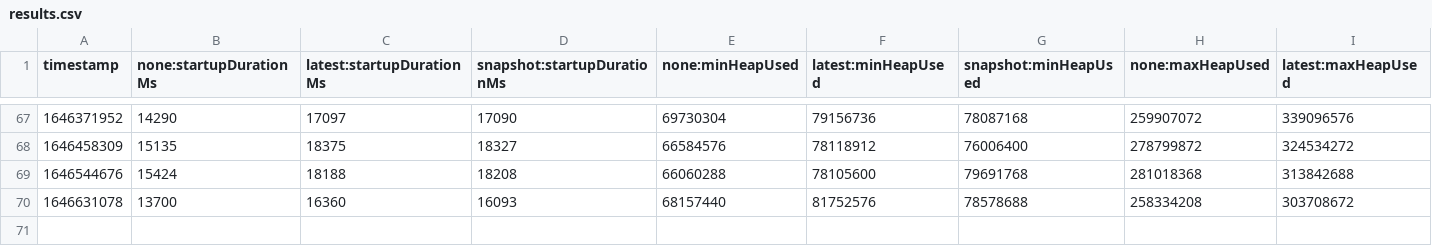
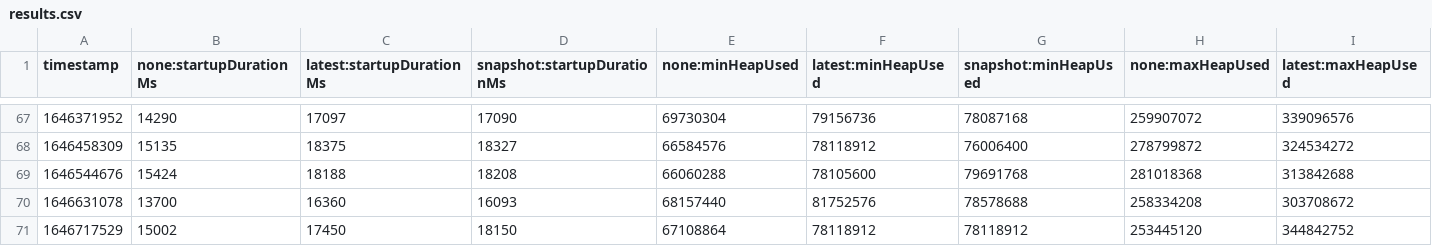
Before and after one commit to dynatrace-oss-contrib/opentelemetry-java-instrumentation, a CSV file: benchmark-overhead/results/release/results.csv, drawn as a sheet; only a part is shown, gaps mark what is left out; rows hold the shown columns only; the diff names each change by its address in the sheet, - before the commit and + after, or states it on an @@ line.

```diff
--- a/benchmark-overhead/results/release/results.csv
+++ b/benchmark-overhead/results/release/results.csv
+row 71: 1646717529 | 15002 | 17450 | 18150 | 67108864 | 78118912 | 78118912 | 253445120 | 344842752
```
Also changed, not shown: 1 other file.
